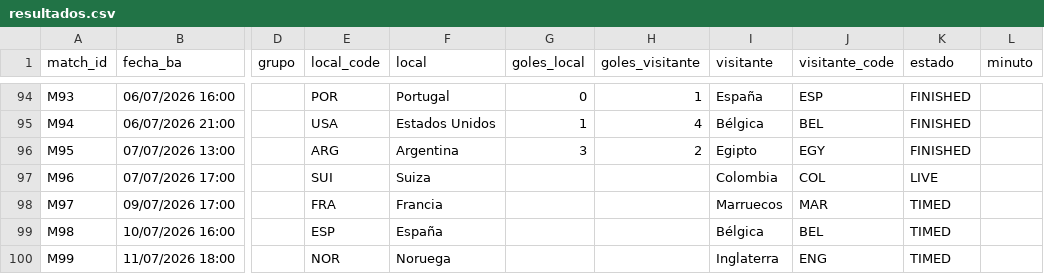
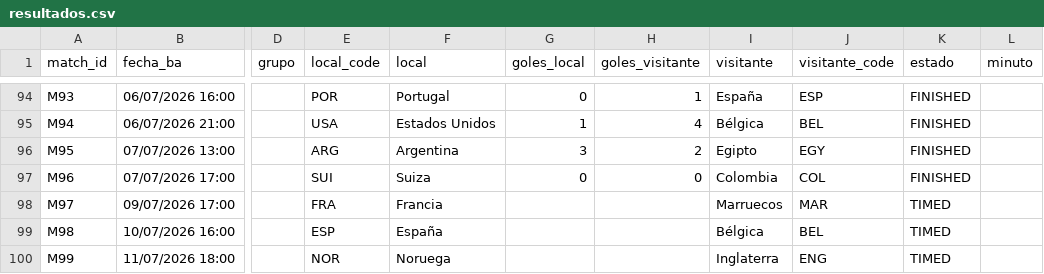
Before and after one commit to allerand/mundial-resultados, a CSV file: data/resultados.csv, drawn as a sheet; only a part is shown, gaps mark what is left out; the diff names each change by its address in the sheet, - before the commit and + after, or states it on an @@ line.

```diff
--- a/data/resultados.csv
+++ b/data/resultados.csv
-G97 (goles_local): (empty)
+G97 (goles_local): 0
-H97 (goles_visitante): (empty)
+H97 (goles_visitante): 0
-K97 (estado): LIVE
+K97 (estado): FINISHED
```
Also changed, not shown: 2 other files.
